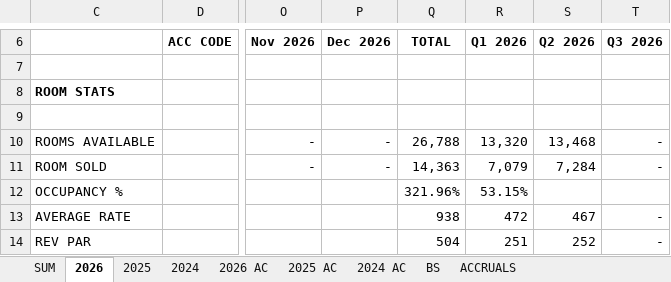
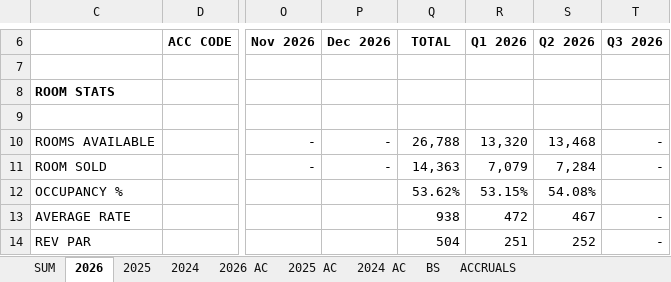
Before and after one commit to wooallen/hotel-maluri-reporting-suite, an Excel workbook: HM-Mgmt Report 01.01.2026-30.06.2026 (Updated 31.07.2026).xlsx, sheet 2026, drawn as a sheet; only a part is shown, gaps mark what is left out; values as stored, in another font and other column widths than the file's, no borders; the diff names each change by its address in the sheet, - before the commit and + after, or states it on an @@ line.

```diff
--- a/HM-Mgmt Report 01.01.2026-30.06.2026 (Updated 31.07.2026).xlsx (sheet 2026)
+++ b/HM-Mgmt Report 01.01.2026-30.06.2026 (Updated 31.07.2026).xlsx (sheet 2026)
-Q12 (TOTAL): 321.96%
+Q12 (TOTAL): 53.62%
-S12 (Q2 2026): (empty)
+S12 (Q2 2026): 54.08%
```
Also changed, not shown: sheet SUM, 11 other files.
